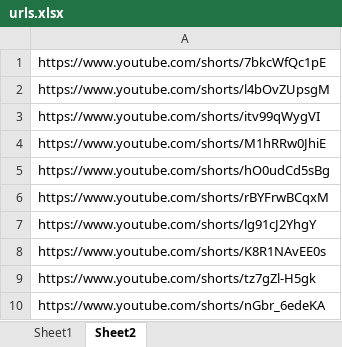
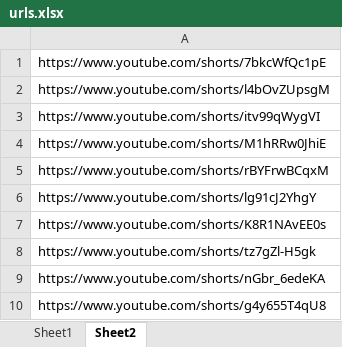
Before and after one commit to vinothkumar-duraiswamy/myproject, an Excel workbook: urls.xlsx, sheet Sheet2, drawn as a sheet; values as stored, in another font and other column widths than the file's, no borders; removed rows and columns are numbered as before the commit, all else as after; the diff names each change by its address in the sheet, - before the commit and + after, or states it on an @@ line.

```diff
--- a/urls.xlsx (sheet Sheet2)
+++ b/urls.xlsx (sheet Sheet2)
-row 5: https://www.youtube.com/shorts/hO0udCd5sBg
+row 10: https://www.youtube.com/shorts/g4y655T4qU8
```
Also changed, not shown: sheet Sheet1, 22 other files.
